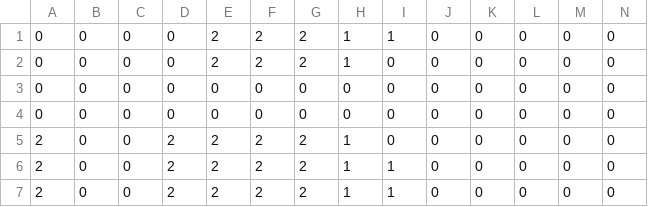
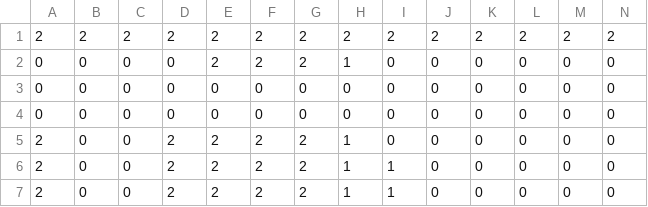
Before and after one commit to krkoenig/monster-feels, a CSV file: MonsterFeelings/Assets/Levels/Level1/level 1.csv, drawn as a sheet; only a part is shown; removed rows and columns are numbered as before the commit, all else as after; rows hold the shown columns only; the diff names each change by its address in the sheet, - before the commit and + after, or states it on an @@ line.

Commit message:
Added more enemies to level 1

```diff
--- a/MonsterFeelings/Assets/Levels/Level1/level 1.csv
+++ b/MonsterFeelings/Assets/Levels/Level1/level 1.csv
-row 1: 0 | 0 | 0 | 0 | 2 | 2 | 2 | 1 | 1 | 0 | 0 | 0 | 0 | 0
+row 1: 2 | 2 | 2 | 2 | 2 | 2 | 2 | 2 | 2 | 2 | 2 | 2 | 2 | 2
```
Also changed, not shown: 28 other files.
